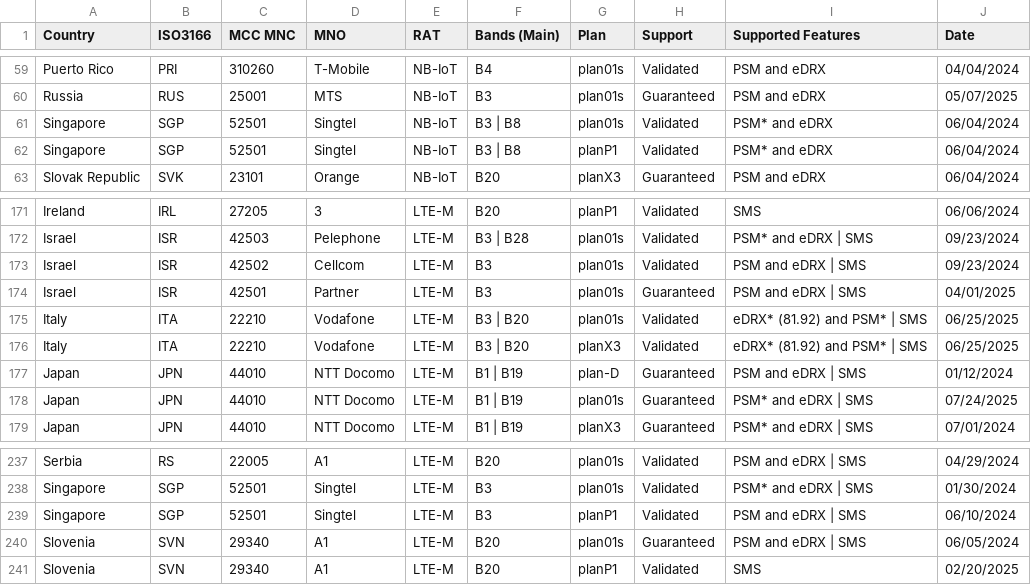
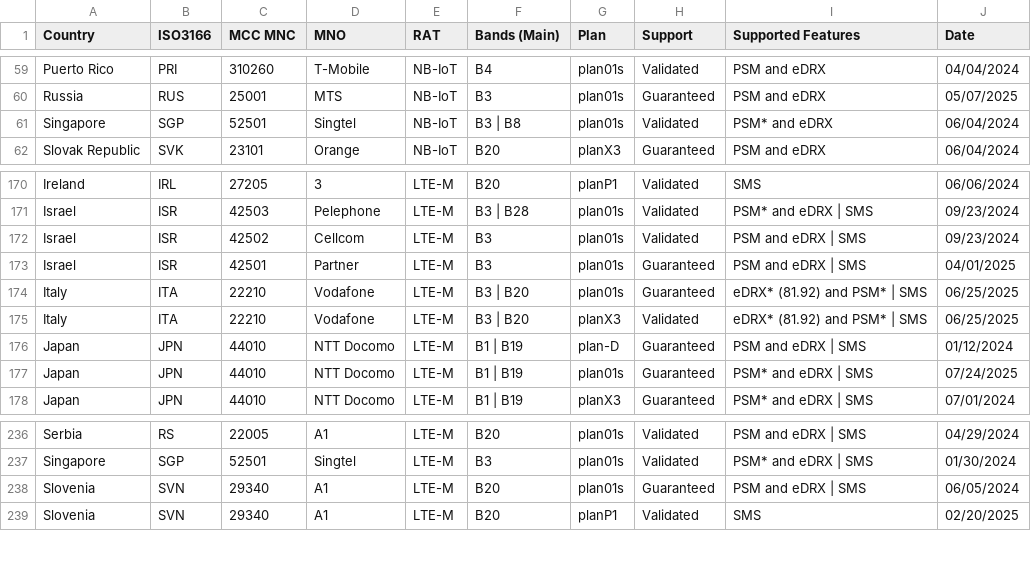
Before and after one commit to soracom/coverage-tests, a CSV file: SORACOM-LPWAN-with-features.csv, drawn as a sheet; only a part is shown, gaps mark what is left out.

Commit message:
Update SORACOM-LPWAN-with-features.csv
update Sept. 2025

```diff
--- a/SORACOM-LPWAN-with-features.csv
+++ b/SORACOM-LPWAN-with-features.csv
@@ -61,3 +61,2 @@ Russia,RUS,25001,MTS,NB-IoT,B3,plan01s,Guaranteed,PSM and eDRX,05/07/2025
 Singapore,SGP,52501,Singtel,NB-IoT,B3 | B8,plan01s,Validated,PSM* and eDRX,06/04/2024
-Singapore,SGP,52501,Singtel,NB-IoT,B3 | B8,planP1,Validated,PSM* and eDRX,06/04/2024
 Slovak Republic,SVK,23101,Orange,NB-IoT,B20,planX3,Guaranteed,PSM and eDRX,06/04/2024
@@ -174,3 +173,3 @@ Israel,ISR,42502,Cellcom,LTE-M,B3,plan01s,Validated,PSM and eDRX | SMS,09/23/202
 Israel,ISR,42501,Partner,LTE-M,B3,plan01s,Guaranteed,PSM and eDRX | SMS,04/01/2025
-Italy,ITA,22210,Vodafone,LTE-M,B3 | B20,plan01s,Validated,eDRX* (81.92) and PSM* | SMS,06/25/2025
+Italy,ITA,22210,Vodafone,LTE-M,B3 | B20,plan01s,Guaranteed,eDRX* (81.92) and PSM* | SMS,06/25/2025
 Italy,ITA,22210,Vodafone,LTE-M,B3 | B20,planX3,Validated,eDRX* (81.92) and PSM* | SMS,06/25/2025
@@ -238,3 +237,2 @@ Serbia,RS,22005,A1,LTE-M,B20,plan01s,Validated,PSM and eDRX | SMS,04/29/2024
 Singapore,SGP,52501,Singtel,LTE-M,B3,plan01s,Validated,PSM* and eDRX | SMS,01/30/2024
-Singapore,SGP,52501,Singtel,LTE-M,B3,planP1,Validated,PSM and eDRX | SMS,06/10/2024
 Slovenia,SVN,29340,A1,LTE-M,B20,plan01s,Guaranteed,PSM and eDRX | SMS,06/05/2024
```
